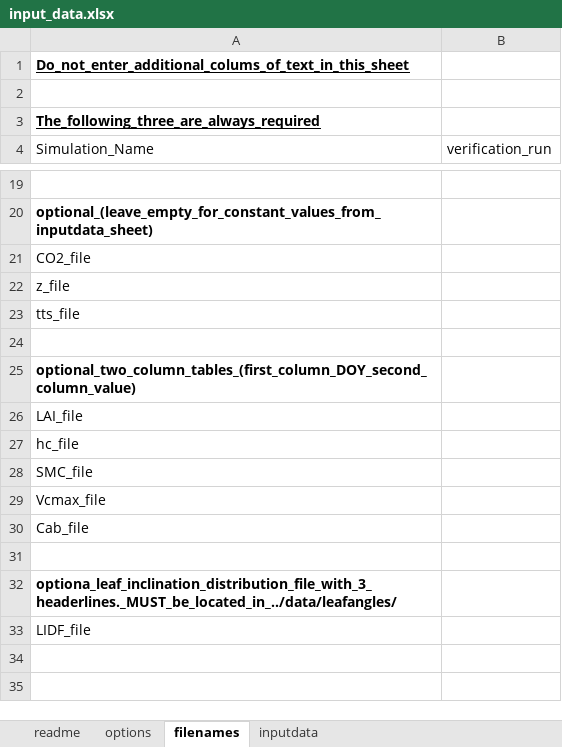
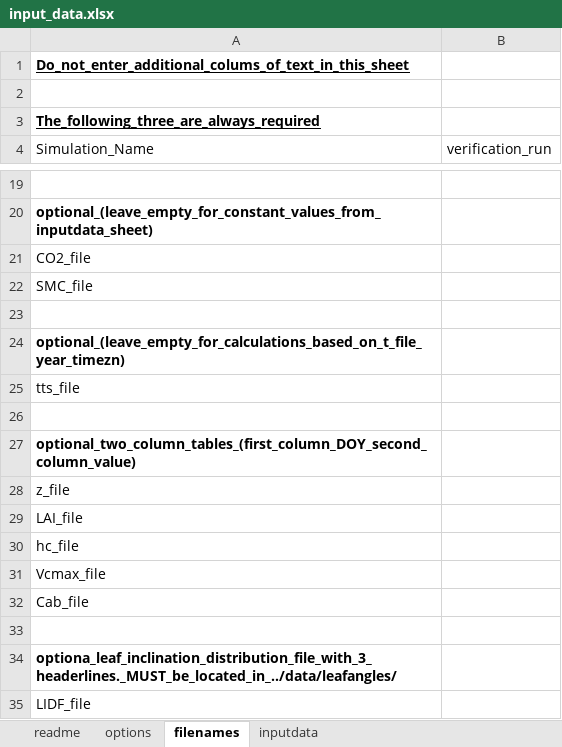
Before and after one commit to Christiaanvandertol/SCOPE, an Excel workbook: SCOPE_v1.71/input_data.xlsx, sheet filenames, drawn as a sheet; only a part is shown, gaps mark what is left out; values as stored, in another font and other column widths than the file's, no borders; addresses are those after the commit; the diff names each change by its address in the sheet, - before the commit and + after, or states it on an @@ line.

Commit message:
corrected SMC in time series: required as one column file in both .xlsx and .m versions of input

```diff
--- a/SCOPE_v1.71/input_data.xlsx (sheet filenames)
+++ b/SCOPE_v1.71/input_data.xlsx (sheet filenames)
@@ row 28 moved to row 22: SMC_file @@
+row 23: (empty)
-A24 (Simulation_Name): z_file
+A24 (Simulation_Name): optional_(leave_empty_for_calculations_based_on_t_file_year_timezn)
-A24 bold: off
+A24 bold: on
+row 28: z_file
```
Also changed, not shown: 3 other files.
